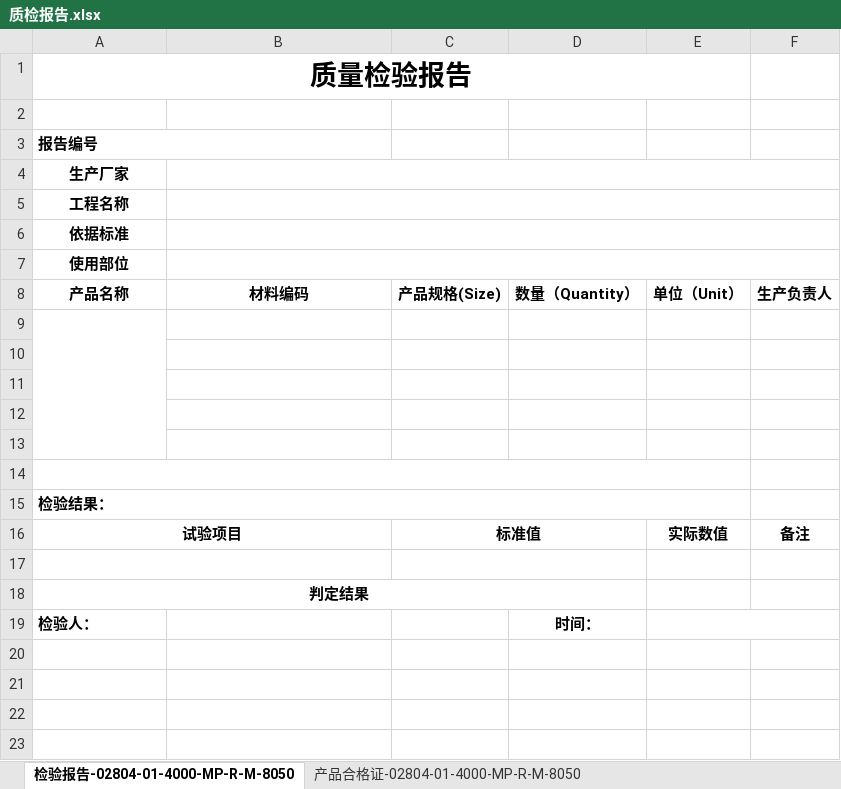
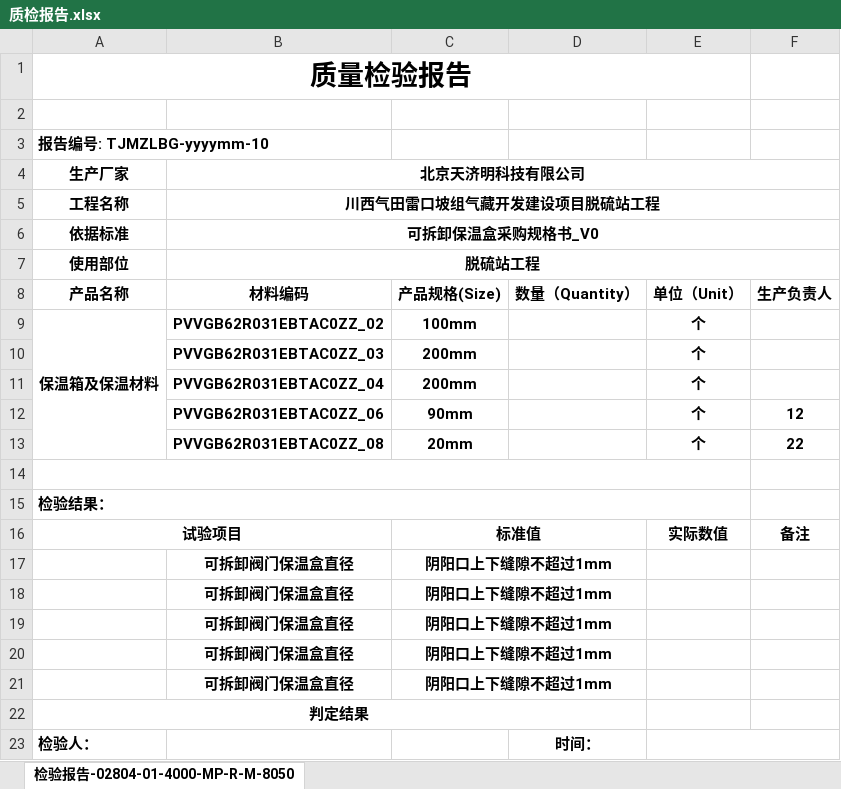
Before and after one commit to Dan-wanna-M/GenTemplateBJ, an Excel workbook: 质检报告.xlsx, sheet 检验报告-02804-01-4000-MP-R-M-8050, drawn as a sheet; values as stored, in another font and other column widths than the file's, no borders; charts and pictures not drawn; removed rows and columns are numbered as before the commit, all else as after; the diff names each change by its address in the sheet, - before the commit and + after, or states it on an @@ line.

```diff
--- a/质检报告.xlsx (sheet 检验报告-02804-01-4000-MP-R-M-8050)
+++ b/质检报告.xlsx (sheet 检验报告-02804-01-4000-MP-R-M-8050)
-sheet tab: 产品合格证-02804-01-4000-MP-R-M-8050
-A3 (生产厂家): 报告编号
+A3 (生产厂家): 报告编号: TJMZLBG-yyyymm-10
-B4: (empty)
+B4: 北京天济明科技有限公司
-B5 (北京天济明科技有限公司): (empty)
+B5 (北京天济明科技有限公司): 川西气田雷口坡组气藏开发建设项目脱硫站工程
-B6 (北京天济明科技有限公司): (empty)
+B6 (北京天济明科技有限公司): 可拆卸保温盒采购规格书_V0
-B7 (北京天济明科技有限公司): (empty)
+B7 (北京天济明科技有限公司): 脱硫站工程
-row 9: (empty)
+row 9: 保温箱及保温材料 | PVVGB62R031EBTAC0ZZ_02 | 100mm |  | 个
-row 10: (empty)
+row 10:  | PVVGB62R031EBTAC0ZZ_03 | 200mm |  | 个
-row 11: (empty)
+row 11:  | PVVGB62R031EBTAC0ZZ_04 | 200mm |  | 个
-row 12: (empty)
+row 12:  | PVVGB62R031EBTAC0ZZ_06 | 90mm |  | 个 | 12
-row 13: (empty)
+row 13:  | PVVGB62R031EBTAC0ZZ_08 | 20mm |  | 个 | 22
-A17:B17 merged
-row 17: (empty)
+row 17:  | 可拆卸阀门保温盒直径 | 阴阳口上下缝隙不超过1mm
+row 18:  | 可拆卸阀门保温盒直径 | 阴阳口上下缝隙不超过1mm
+row 19:  | 可拆卸阀门保温盒直径 | 阴阳口上下缝隙不超过1mm
+row 20:  | 可拆卸阀门保温盒直径 | 阴阳口上下缝隙不超过1mm
+row 21:  | 可拆卸阀门保温盒直径 | 阴阳口上下缝隙不超过1mm
```
Also changed, not shown: hidden cells, charts or pictures, test.xlsx, 产品合格证.xlsx, 4 other files.
